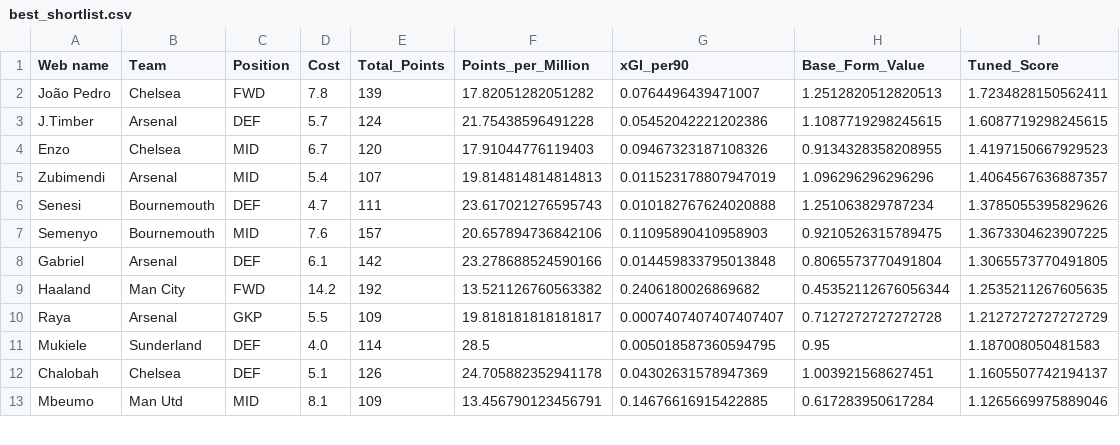
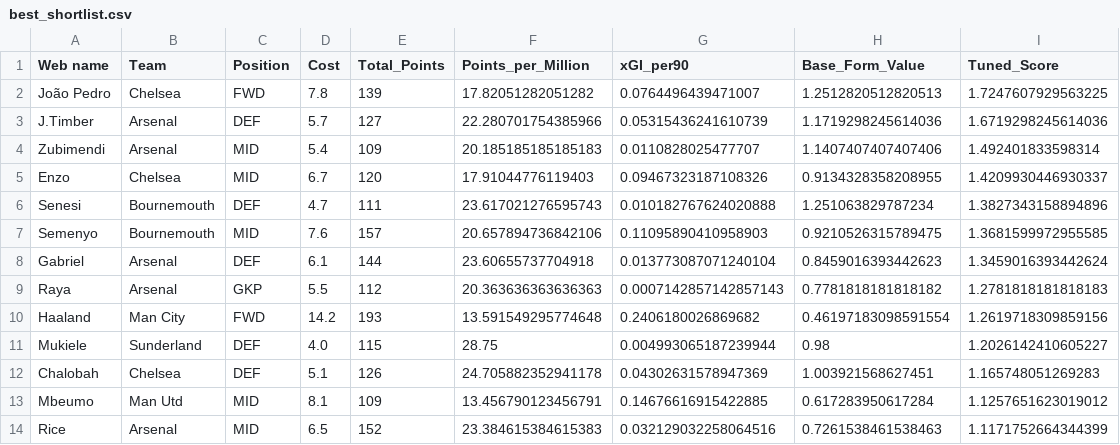
Before and after one commit to Dante777bm/fpl-data-collector, a CSV file: FPL_Data_2025-26/Insights/best_shortlist.csv, drawn as a sheet; only a part is shown; the diff covers the shown part only.

```diff
--- a/FPL_Data_2025-26/Insights/best_shortlist.csv
+++ b/FPL_Data_2025-26/Insights/best_shortlist.csv
@@ -1,13 +1,14 @@
 Web name,Team,Position,Cost,Total_Points,Points_per_Million,xGI_per90,Base_Form_Value,Tuned_Score
-João Pedro,Chelsea,FWD,7.8,139,17.82051282051282,0.0764496439471007,1.2512820512820513,1.7234828150562411
-J.Timber,Arsenal,DEF,5.7,124,21.75438596491228,0.05452042221202386,1.1087719298245615,1.6087719298245615
-Enzo,Chelsea,MID,6.7,120,17.91044776119403,0.09467323187108326,0.9134328358208955,1.4197150667929523
-Zubimendi,Arsenal,MID,5.4,107,19.814814814814813,0.011523178807947019,1.096296296296296,1.4064567636887357
-Senesi,Bournemouth,DEF,4.7,111,23.617021276595743,0.010182767624020888,1.251063829787234,1.3785055395829626
-Semenyo,Bournemouth,MID,7.6,157,20.657894736842106,0.11095890410958903,0.9210526315789475,1.3673304623907225
-Gabriel,Arsenal,DEF,6.1,142,23.278688524590166,0.014459833795013848,0.8065573770491804,1.3065573770491805
-Haaland,Man City,FWD,14.2,192,13.521126760563382,0.2406180026869682,0.45352112676056344,1.2535211267605635
-Raya,Arsenal,GKP,5.5,109,19.818181818181817,0.0007407407407407407,0.7127272727272728,1.2127272727272729
-Mukiele,Sunderland,DEF,4.0,114,28.5,0.005018587360594795,0.95,1.187008050481583
-Chalobah,Chelsea,DEF,5.1,126,24.705882352941178,0.04302631578947369,1.003921568627451,1.1605507742194137
-Mbeumo,Man Utd,MID,8.1,109,13.456790123456791,0.14676616915422885,0.617283950617284,1.1265669975889046
+João Pedro,Chelsea,FWD,7.8,139,17.82051282051282,0.0764496439471007,1.2512820512820513,1.7247607929563225
+J.Timber,Arsenal,DEF,5.7,127,22.280701754385966,0.05315436241610739,1.1719298245614036,1.6719298245614036
+Zubimendi,Arsenal,MID,5.4,109,20.185185185185183,0.0110828025477707,1.1407407407407406,1.492401833598314
+Enzo,Chelsea,MID,6.7,120,17.91044776119403,0.09467323187108326,0.9134328358208955,1.4209930446930337
+Senesi,Bournemouth,DEF,4.7,111,23.617021276595743,0.010182767624020888,1.251063829787234,1.3827343158894896
+Semenyo,Bournemouth,MID,7.6,157,20.657894736842106,0.11095890410958903,0.9210526315789475,1.3681599972955585
+Gabriel,Arsenal,DEF,6.1,144,23.60655737704918,0.013773087071240104,0.8459016393442623,1.3459016393442624
+Raya,Arsenal,GKP,5.5,112,20.363636363636363,0.0007142857142857143,0.7781818181818182,1.2781818181818183
+Haaland,Man City,FWD,14.2,193,13.591549295774648,0.2406180026869682,0.46197183098591554,1.2619718309859156
+Mukiele,Sunderland,DEF,4.0,115,28.75,0.004993065187239944,0.98,1.2026142410605227
+Chalobah,Chelsea,DEF,5.1,126,24.705882352941178,0.04302631578947369,1.003921568627451,1.165748051269283
+Mbeumo,Man Utd,MID,8.1,109,13.456790123456791,0.14676616915422885,0.617283950617284,1.1257651623019012
+Rice,Arsenal,MID,6.5,152,23.384615384615383,0.032129032258064516,0.7261538461538463,1.1171752664344399
```
Also changed, not shown: 2 added rows, 1 removed row and 19 edited cells elsewhere in this file, FPL_Data_2025-26/FPL_Data_GW_27.csv, FPL_Data_2025-26/Insights/best_team_defenders.csv, 8 other files.
